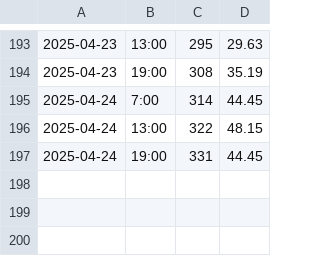
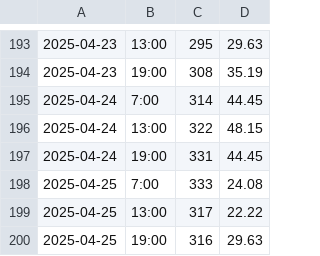
Before and after one commit to nadirprt/windlivedata2, a CSV file: wind_data1.csv, drawn as a sheet; only a part is shown, gaps mark what is left out; the diff names each change by its address in the sheet, - before the commit and + after, or states it on an @@ line.

```diff
--- a/wind_data1.csv
+++ b/wind_data1.csv
+row 198: 2025-04-25 | 7:00 | 333 | 24.08
+row 199: 2025-04-25 | 13:00 | 317 | 22.22
+row 200: 2025-04-25 | 19:00 | 316 | 29.63
```
